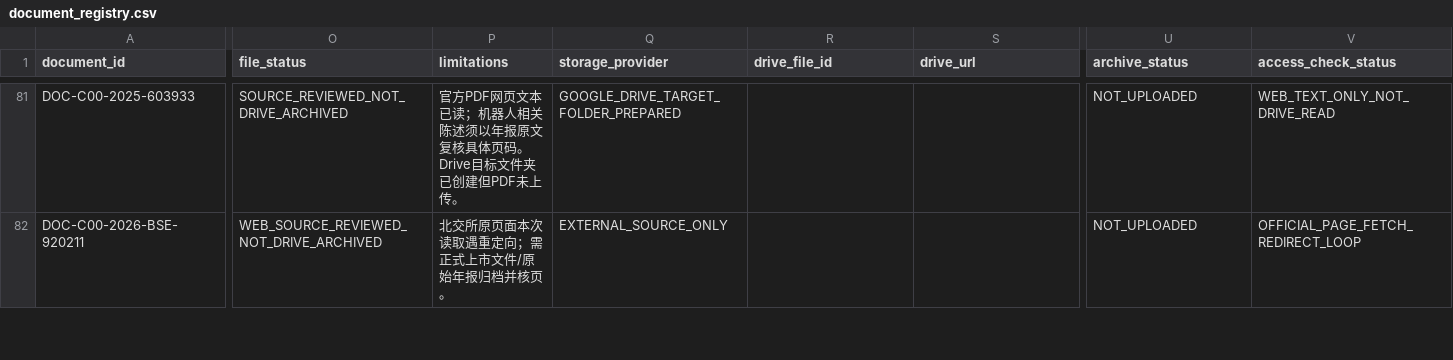
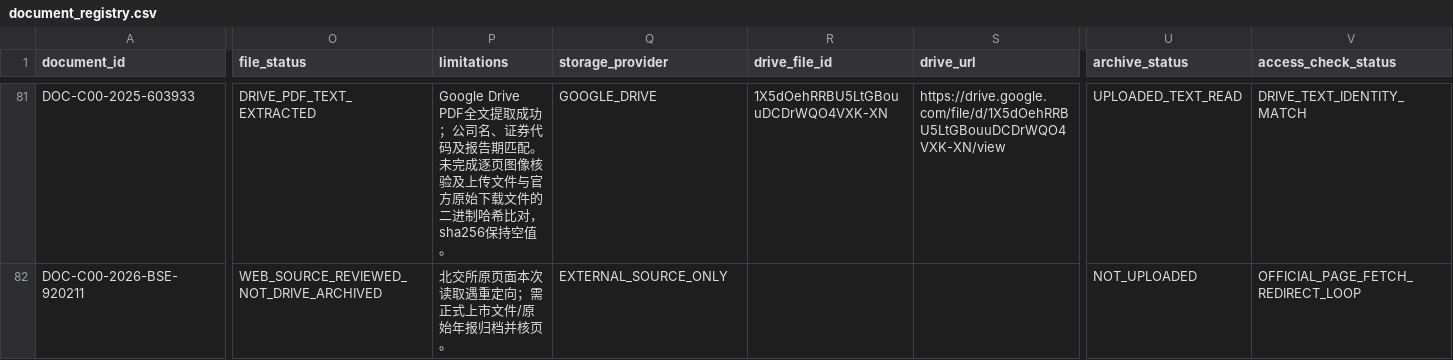
Before and after one commit to qiangzhuangmeili-ui/robotics-inflection-research, a CSV file: data/document_registry.csv, drawn as a sheet; only a part is shown, gaps mark what is left out; the diff covers the shown part only; the diff names each change by its address in the sheet, - before the commit and + after, or states it on an @@ line.

```diff
--- a/data/document_registry.csv
+++ b/data/document_registry.csv
-O81 (file_status): SOURCE_REVIEWED_NOT_DRIVE_ARCHIVED
+O81 (file_status): DRIVE_PDF_TEXT_EXTRACTED
-P81 (limitations): 官方PDF网页文本已读；机器人相关陈述须以年报原文复核具体页码。Drive目标文件夹已创建但PDF未上传。
+P81 (limitations): Google Drive PDF全文提取成功；公司名、证券代码及报告期匹配。未完成逐页图像核验及上传文件与官方原始下载文件的二进制哈希比对，sha256保持空值。
-Q81 (storage_provider): GOOGLE_DRIVE_TARGET_FOLDER_PREPARED
+Q81 (storage_provider): GOOGLE_DRIVE
-R81 (drive_file_id): (empty)
+R81 (drive_file_id): 1X5dOehRRBU5LtGBouuDCDrWQO4VXK-XN
-S81 (drive_url): (empty)
+S81 (drive_url): https://drive.google.com/file/d/1X5dOehRRBU5LtGBouuDCDrWQO4VXK-XN/view
-U81 (archive_status): NOT_UPLOADED
+U81 (archive_status): UPLOADED_TEXT_READ
-V81 (access_check_status): WEB_TEXT_ONLY_NOT_DRIVE_READ
+V81 (access_check_status): DRIVE_TEXT_IDENTITY_MATCH
```
Also changed, not shown: 105 edited cells elsewhere in this file.
